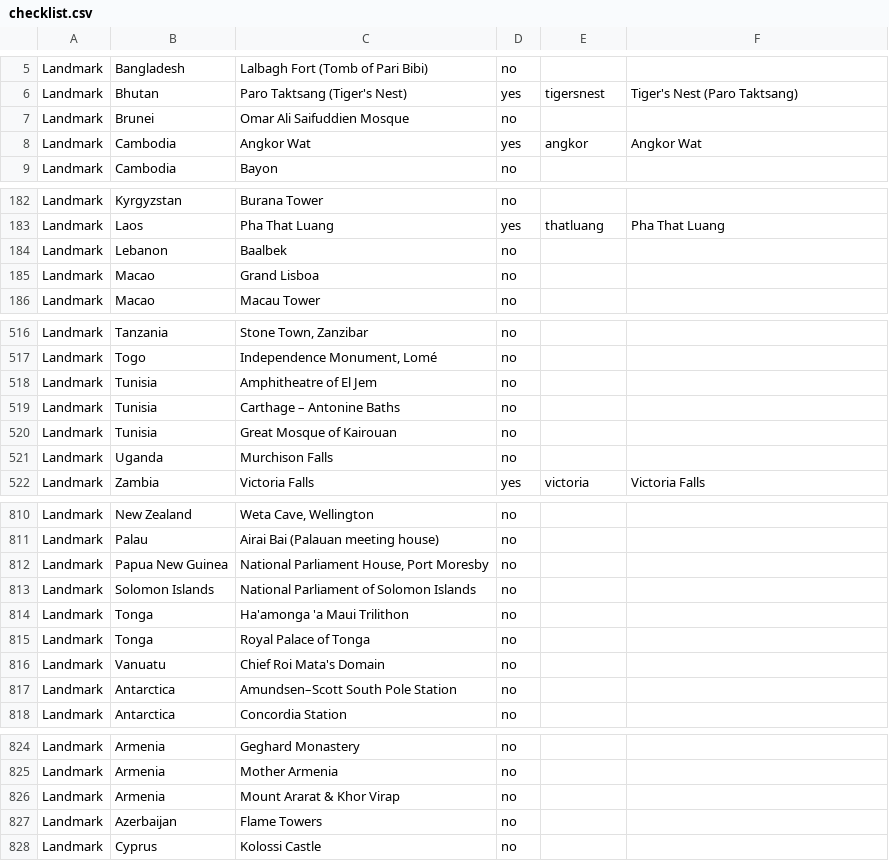
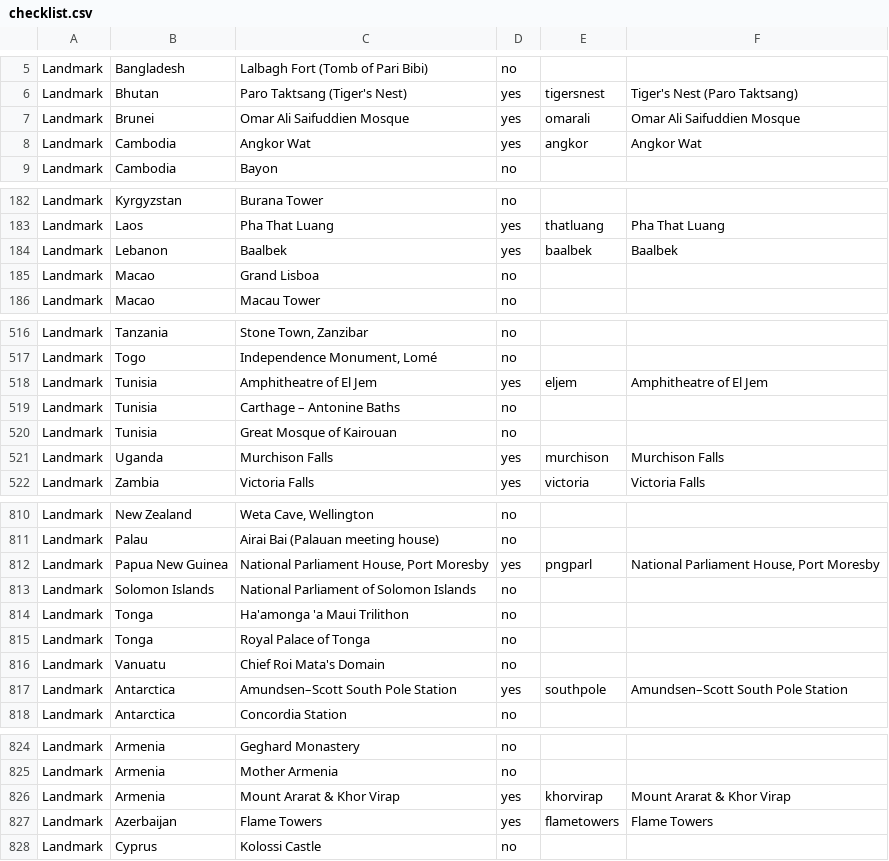
Before and after one commit to nagasakimark/countryfacts, a CSV file: tools/earthtoy/checklist.csv, drawn as a sheet; only a part is shown, gaps mark what is left out.

```diff
--- a/tools/earthtoy/checklist.csv
+++ b/tools/earthtoy/checklist.csv
@@ -6,3 +6,3 @@ Landmark,Bangladesh,Lalbagh Fort (Tomb of Pari Bibi),no,,
 Landmark,Bhutan,Paro Taktsang (Tiger's Nest),yes,tigersnest,Tiger's Nest (Paro Taktsang)
-Landmark,Brunei,Omar Ali Saifuddien Mosque,no,,
+Landmark,Brunei,Omar Ali Saifuddien Mosque,yes,omarali,Omar Ali Saifuddien Mosque
 Landmark,Cambodia,Angkor Wat,yes,angkor,Angkor Wat
@@ -183,3 +183,3 @@ Landmark,Kyrgyzstan,Burana Tower,no,,
 Landmark,Laos,Pha That Luang,yes,thatluang,Pha That Luang
-Landmark,Lebanon,Baalbek,no,,
+Landmark,Lebanon,Baalbek,yes,baalbek,Baalbek
 Landmark,Macao,Grand Lisboa,no,,
@@ -517,6 +517,6 @@ Landmark,Tanzania,"Stone Town, Zanzibar",no,,
 Landmark,Togo,"Independence Monument, Lomé",no,,
-Landmark,Tunisia,Amphitheatre of El Jem,no,,
+Landmark,Tunisia,Amphitheatre of El Jem,yes,eljem,Amphitheatre of El Jem
 Landmark,Tunisia,Carthage – Antonine Baths,no,,
 Landmark,Tunisia,Great Mosque of Kairouan,no,,
-Landmark,Uganda,Murchison Falls,no,,
+Landmark,Uganda,Murchison Falls,yes,murchison,Murchison Falls
 Landmark,Zambia,Victoria Falls,yes,victoria,Victoria Falls
@@ -811,3 +811,3 @@ Landmark,New Zealand,"Weta Cave, Wellington",no,,
 Landmark,Palau,Airai Bai (Palauan meeting house),no,,
-Landmark,Papua New Guinea,"National Parliament House, Port Moresby",no,,
+Landmark,Papua New Guinea,"National Parliament House, Port Moresby",yes,pngparl,"National Parliament House, Port Moresby"
 Landmark,Solomon Islands,National Parliament of Solomon Islands,no,,
@@ -816,3 +816,3 @@ Landmark,Tonga,Royal Palace of Tonga,no,,
 Landmark,Vanuatu,Chief Roi Mata's Domain,no,,
-Landmark,Antarctica,Amundsen–Scott South Pole Station,no,,
+Landmark,Antarctica,Amundsen–Scott South Pole Station,yes,southpole,Amundsen–Scott South Pole Station
 Landmark,Antarctica,Concordia Station,no,,
@@ -825,4 +825,4 @@ Landmark,Armenia,Geghard Monastery,no,,
 Landmark,Armenia,Mother Armenia,no,,
-Landmark,Armenia,Mount Ararat & Khor Virap,no,,
-Landmark,Azerbaijan,Flame Towers,no,,
+Landmark,Armenia,Mount Ararat & Khor Virap,yes,khorvirap,Mount Ararat & Khor Virap
+Landmark,Azerbaijan,Flame Towers,yes,flametowers,Flame Towers
 Landmark,Cyprus,Kolossi Castle,no,,
```
Also changed, not shown: 3 other files.
